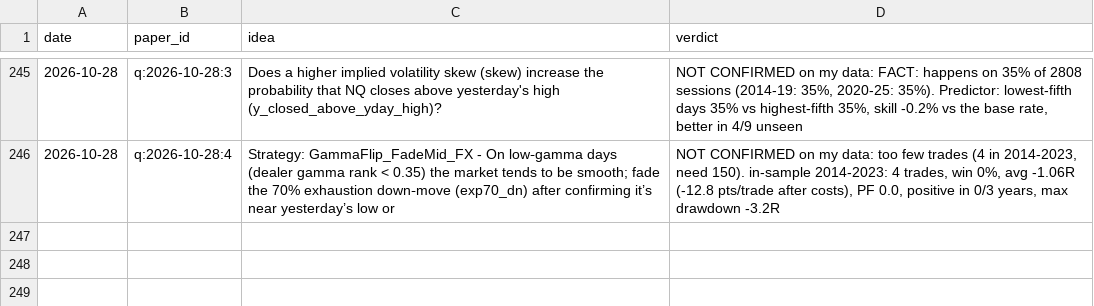
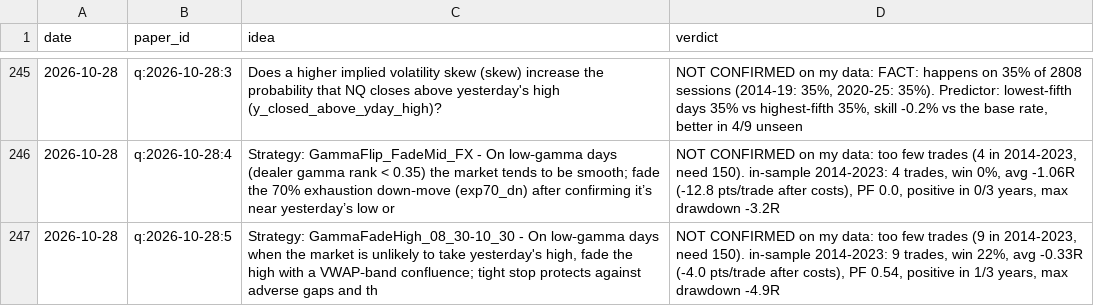
Before and after one commit to vannaflow1/nasdaq-bot, a CSV file: knowledge/ideas.csv, drawn as a sheet; only a part is shown, gaps mark what is left out; the diff names each change by its address in the sheet, - before the commit and + after, or states it on an @@ line.

```diff
--- a/knowledge/ideas.csv
+++ b/knowledge/ideas.csv
+row 247: 2026-10-28 | q:2026-10-28:5 | Strategy: GammaFadeHigh_08_30-10_30 - On low‑gamma days when the market is unlikely to take yesterday's high, fade the high with a VWAP‑band confluence; tight stop protects against adverse gaps and th | NOT CONFIRMED on my data: too few trades (9 in 2014-2023, need 150). in-sample 2014-2023: 9 trades, win 22%, avg -0.33R (-4.0 pts/trade after costs), PF 0.54, positive in 1/3 years, max drawdown -4.9R
```
Also changed, not shown: 6 other files.
